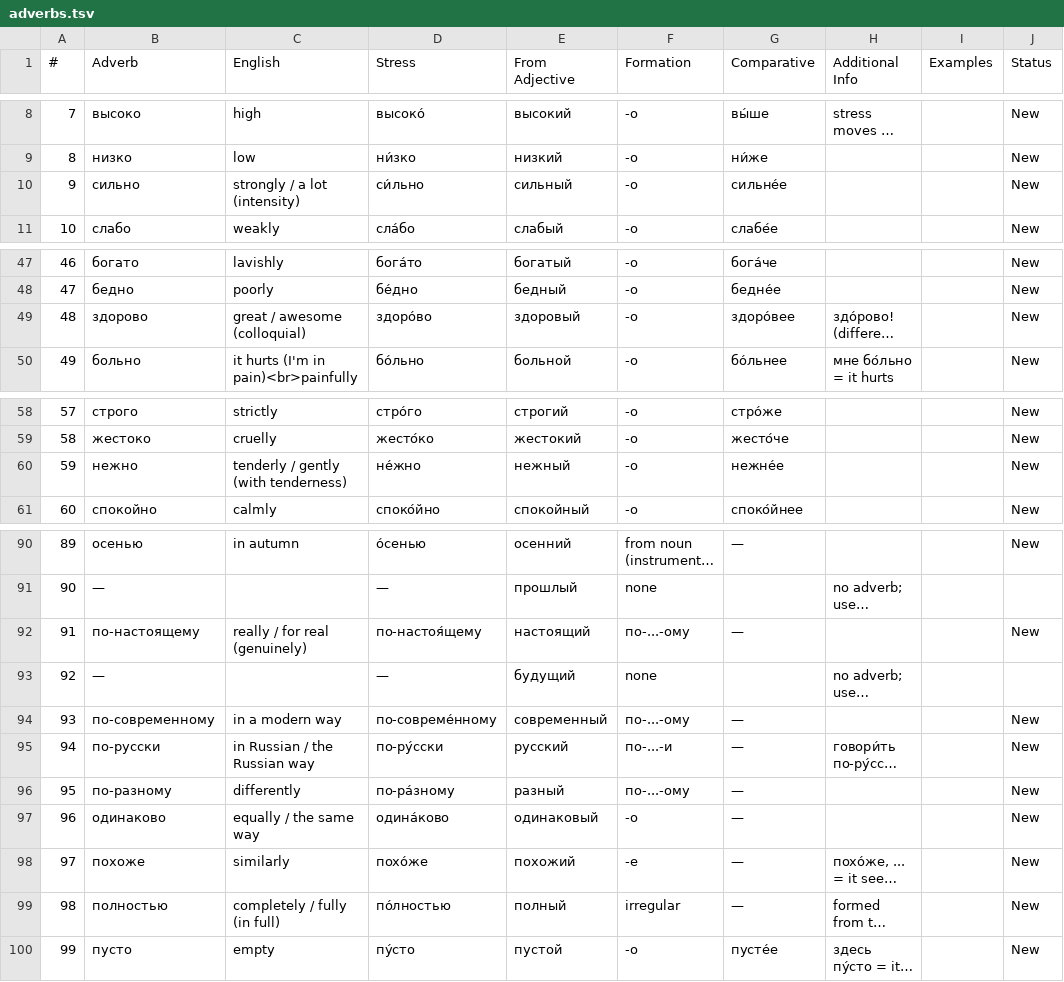
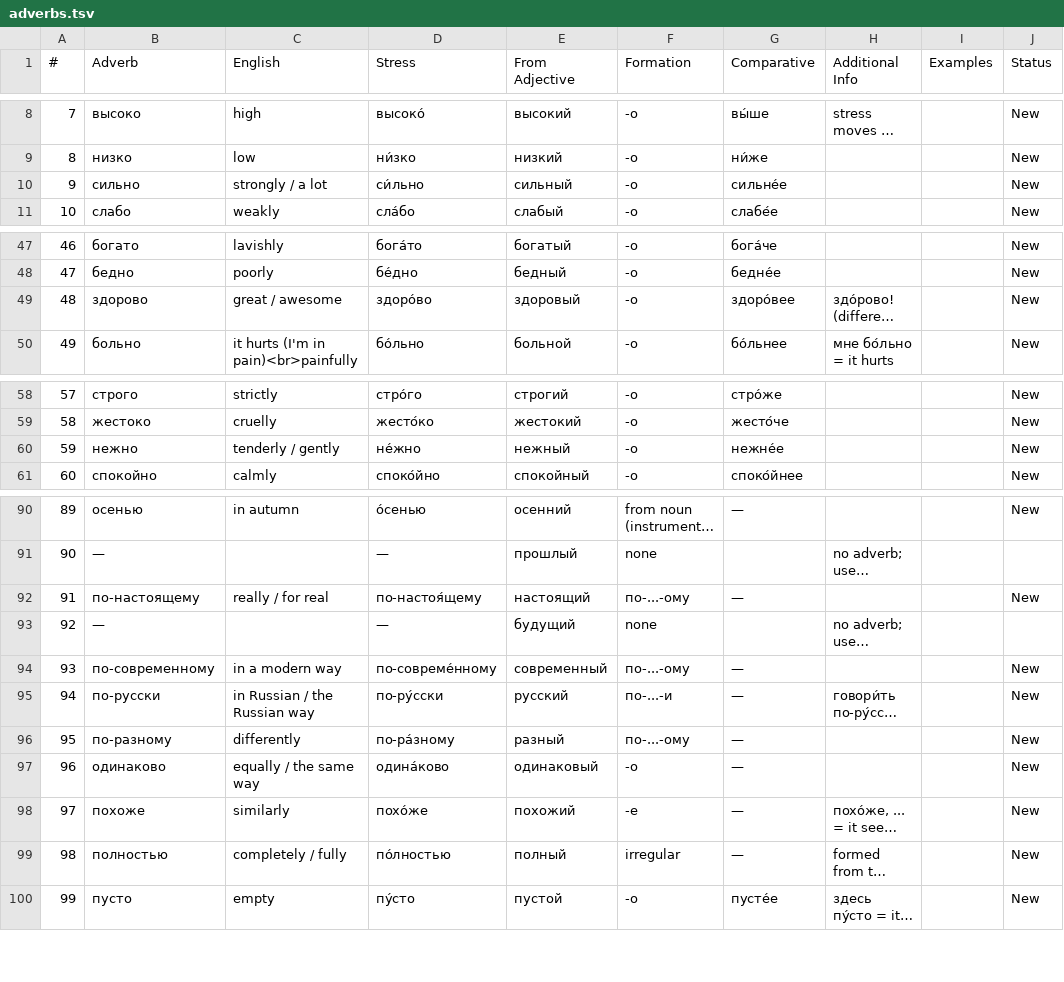
Before and after one commit to icarus612/daedalus-mono, a TSV file: libs/python/anki-tools/anki_tools/data/russian-vocabulary/adverbs.tsv, drawn as a sheet; only a part is shown, gaps mark what is left out; long unchanged cells end in …; the diff covers the shown part only; the diff names each change by its address in the sheet, - before the commit and + after, or states it on an @@ line.

```diff
--- a/libs/python/anki-tools/anki_tools/data/russian-vocabulary/adverbs.tsv
+++ b/libs/python/anki-tools/anki_tools/data/russian-vocabulary/adverbs.tsv
-C10 (English): strongly / a lot (intensity)
+C10 (English): strongly / a lot
-C49 (English): great / awesome (colloquial)
+C49 (English): great / awesome
-C60 (English): tenderly / gently (with tenderness)
+C60 (English): tenderly / gently
-C92 (English): really / for real (genuinely)
+C92 (English): really / for real
-C99 (English): completely / fully (in full)
+C99 (English): completely / fully
```
Also changed, not shown: 2 edited cells elsewhere in this file, libs/python/anki-tools/anki_tools/data/russian-vocabulary/adjectives.tsv, libs/python/anki-tools/anki_tools/data/russian-vocabulary/nouns.tsv, 15 other files.
